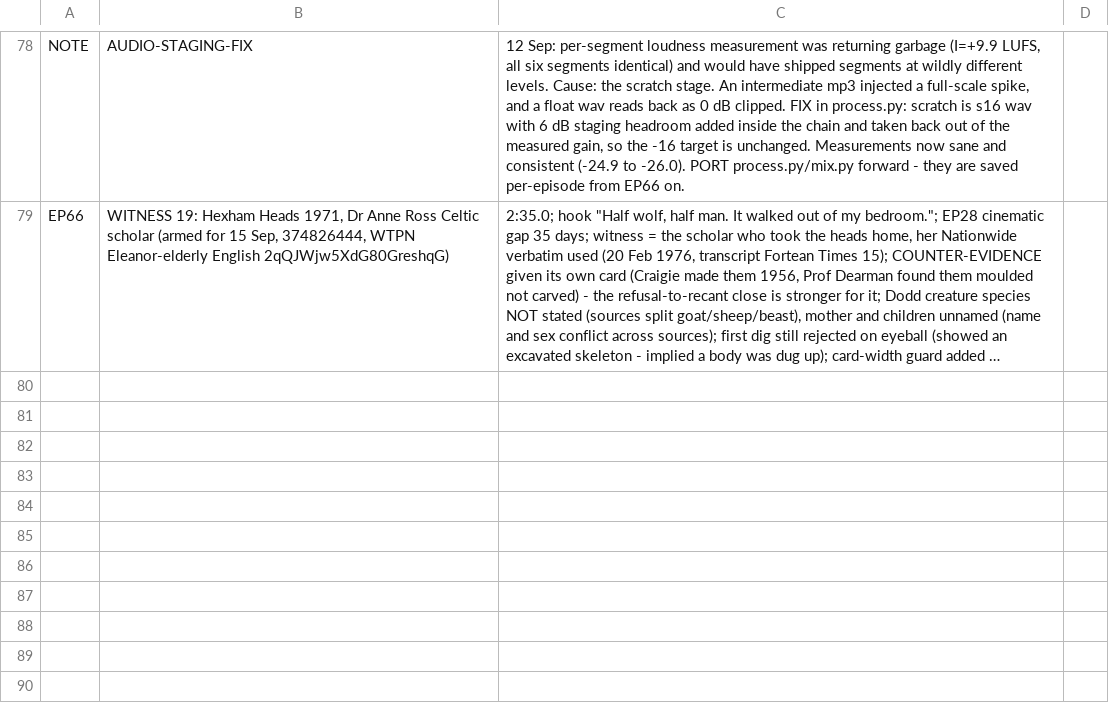
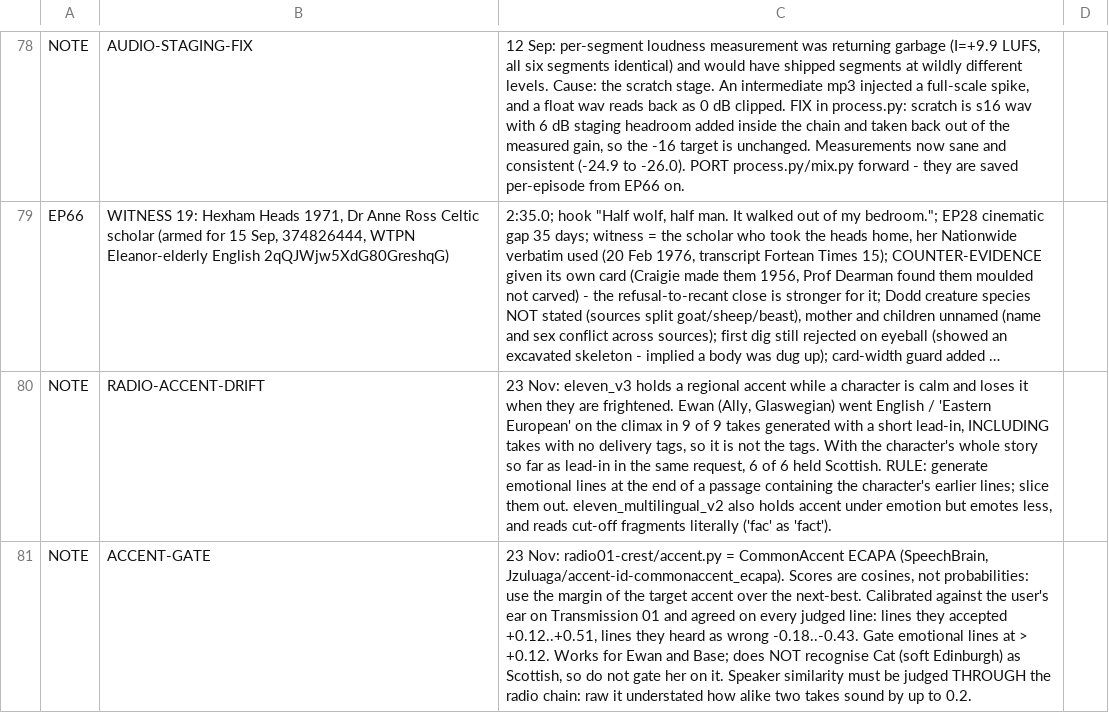
Before and after one commit to NorthBearMedia/nbm, a TSV file: wtpn/channel-audit/ledger.tsv, drawn as a sheet; only a part is shown, gaps mark what is left out; long unchanged cells end in …; the diff names each change by its address in the sheet, - before the commit and + after, or states it on an @@ line.

```diff
--- a/wtpn/channel-audit/ledger.tsv
+++ b/wtpn/channel-audit/ledger.tsv
+row 80: NOTE | RADIO-ACCENT-DRIFT | 23 Nov: eleven_v3 holds a regional accent while a character is calm and loses it when they are frightened. Ewan (Ally, Glaswegian) went English / 'Eastern European' on the climax in 9 of 9 takes generated with a short lead-in, INCLUDING takes with no delivery tags, so it is not the tags. With the character's whole story so far as lead-in in the same request, 6 of 6 held Scottish. RULE: generate emotional lines at the end of a passage containing the character's earlier lines; slice them out. eleven_multilingual_v2 also holds accent under emotion but emotes less, and reads cut-off fragments literally ('fac' as 'fact').
+row 81: NOTE | ACCENT-GATE | 23 Nov: radio01-crest/accent.py = CommonAccent ECAPA (SpeechBrain, Jzuluaga/accent-id-commonaccent_ecapa). Scores are cosines, not probabilities: use the margin of the target accent over the next-best. Calibrated against the user's ear on Transmission 01 and agreed on every judged line: lines they accepted +0.12..+0.51, lines they heard as wrong -0.18..-0.43. Gate emotional lines at > +0.12. Works for Ewan and Base; does NOT recognise Cat (soft Edinburgh) as Scottish, so do not gate her on it. Speaker similarity must be judged THROUGH the radio chain: raw it understated how alike two takes sound by up to 0.2.
```
Also changed, not shown: 50 other files.
